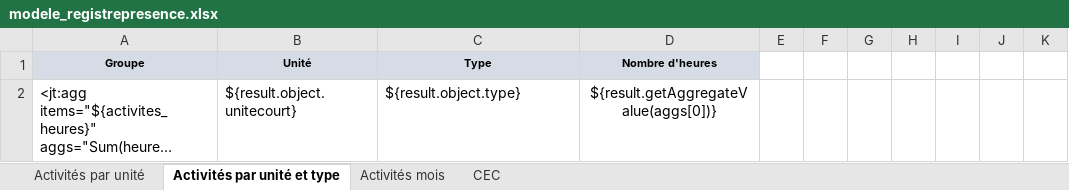
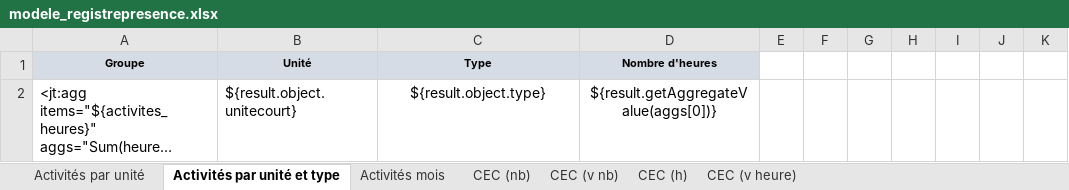
Before and after one commit to outilssgdf/analytiscout, an Excel workbook: fichiers/conf/modele_registrepresence.xlsx, sheet Activités par unité et type, drawn as a sheet; only a part is shown; long unchanged cells end in …; values as stored, in another font and other column widths than the file's, no borders; conditional formats not drawn; the diff names each change by its address in the sheet, - before the commit and + after, or states it on an @@ line.

```diff
--- a/fichiers/conf/modele_registrepresence.xlsx (sheet Activités par unité et type)
+++ b/fichiers/conf/modele_registrepresence.xlsx (sheet Activités par unité et type)
-sheet tab: CEC
+sheet tab: CEC (h)
+sheet tab: CEC (nb)
+sheet tab: CEC (v nb)
+sheet tab: CEC (v heure)
-C2 alignment: left
+C2 alignment: center
```
Also changed, not shown: sheet Activités par unité, sheet CEC (h), fichiers/conf/modele_responsables.xlsx, 34 other files.
